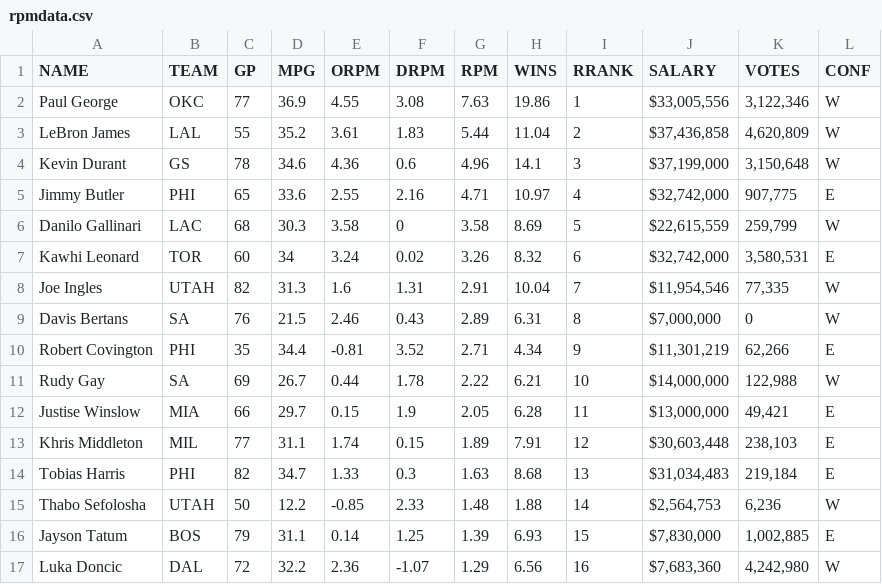
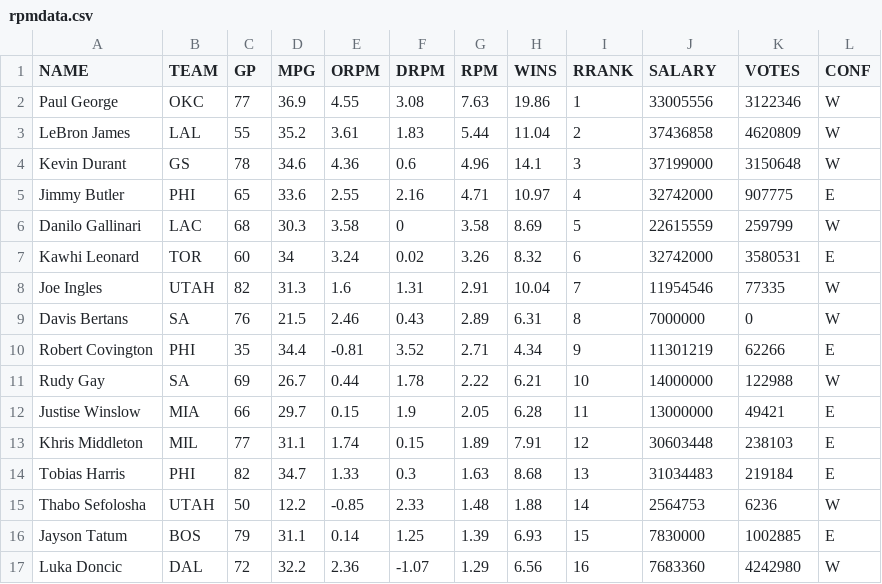
Before and after one commit to CoderXayah/SFRPM, a CSV file: rpmdata.csv, drawn as a sheet; only a part is shown; the diff covers the shown part only.

Commit message:
Add files via upload

```diff
--- a/rpmdata.csv
+++ b/rpmdata.csv
@@ -1,17 +1,17 @@
 NAME,TEAM,GP,MPG,ORPM,DRPM,RPM,WINS,RRANK,SALARY,VOTES,CONF,
-Paul George,OKC,77,36.9,4.55,3.08,7.63,19.86,1,"$33,005,556","3,122,346",W,
-LeBron James,LAL,55,35.2,3.61,1.83,5.44,11.04,2,"$37,436,858","4,620,809",W,
-Kevin Durant,GS,78,34.6,4.36,0.6,4.96,14.1,3,"$37,199,000","3,150,648",W,
-Jimmy Butler,PHI,65,33.6,2.55,2.16,4.71,10.97,4,"$32,742,000","907,775",E,
-Danilo Gallinari,LAC,68,30.3,3.58,0,3.58,8.69,5,"$22,615,559","259,799",W,
-Kawhi Leonard,TOR,60,34,3.24,0.02,3.26,8.32,6,"$32,742,000","3,580,531",E,
-Joe Ingles,UTAH,82,31.3,1.6,1.31,2.91,10.04,7,"$11,954,546","77,335",W,
-Davis Bertans,SA,76,21.5,2.46,0.43,2.89,6.31,8,"$7,000,000",0,W,
-Robert Covington,PHI,35,34.4,-0.81,3.52,2.71,4.34,9,"$11,301,219","62,266",E,
-Rudy Gay,SA,69,26.7,0.44,1.78,2.22,6.21,10,"$14,000,000","122,988",W,
-Justise Winslow,MIA,66,29.7,0.15,1.9,2.05,6.28,11,"$13,000,000","49,421",E,
-Khris Middleton,MIL,77,31.1,1.74,0.15,1.89,7.91,12,"$30,603,448","238,103",E,
-Tobias Harris,PHI,82,34.7,1.33,0.3,1.63,8.68,13,"$31,034,483","219,184",E,
-Thabo Sefolosha,UTAH,50,12.2,-0.85,2.33,1.48,1.88,14,"$2,564,753","6,236",W,
-Jayson Tatum,BOS,79,31.1,0.14,1.25,1.39,6.93,15,"$7,830,000","1,002,885",E,
-Luka Doncic,DAL,72,32.2,2.36,-1.07,1.29,6.56,16,"$7,683,360","4,242,980",W,
+Paul George,OKC,77,36.9,4.55,3.08,7.63,19.86,1,33005556,3122346,W,
+LeBron James,LAL,55,35.2,3.61,1.83,5.44,11.04,2,37436858,4620809,W,
+Kevin Durant,GS,78,34.6,4.36,0.6,4.96,14.1,3,37199000,3150648,W,
+Jimmy Butler,PHI,65,33.6,2.55,2.16,4.71,10.97,4,32742000,907775,E,
+Danilo Gallinari,LAC,68,30.3,3.58,0,3.58,8.69,5,22615559,259799,W,
+Kawhi Leonard,TOR,60,34,3.24,0.02,3.26,8.32,6,32742000,3580531,E,
+Joe Ingles,UTAH,82,31.3,1.6,1.31,2.91,10.04,7,11954546,77335,W,
+Davis Bertans,SA,76,21.5,2.46,0.43,2.89,6.31,8,7000000,0,W,
+Robert Covington,PHI,35,34.4,-0.81,3.52,2.71,4.34,9,11301219,62266,E,
+Rudy Gay,SA,69,26.7,0.44,1.78,2.22,6.21,10,14000000,122988,W,
+Justise Winslow,MIA,66,29.7,0.15,1.9,2.05,6.28,11,13000000,49421,E,
+Khris Middleton,MIL,77,31.1,1.74,0.15,1.89,7.91,12,30603448,238103,E,
+Tobias Harris,PHI,82,34.7,1.33,0.3,1.63,8.68,13,31034483,219184,E,
+Thabo Sefolosha,UTAH,50,12.2,-0.85,2.33,1.48,1.88,14,2564753,6236,W,
+Jayson Tatum,BOS,79,31.1,0.14,1.25,1.39,6.93,15,7830000,1002885,E,
+Luka Doncic,DAL,72,32.2,2.36,-1.07,1.29,6.56,16,7683360,4242980,W,
```
Also changed, not shown: 120 edited cells elsewhere in this file.
